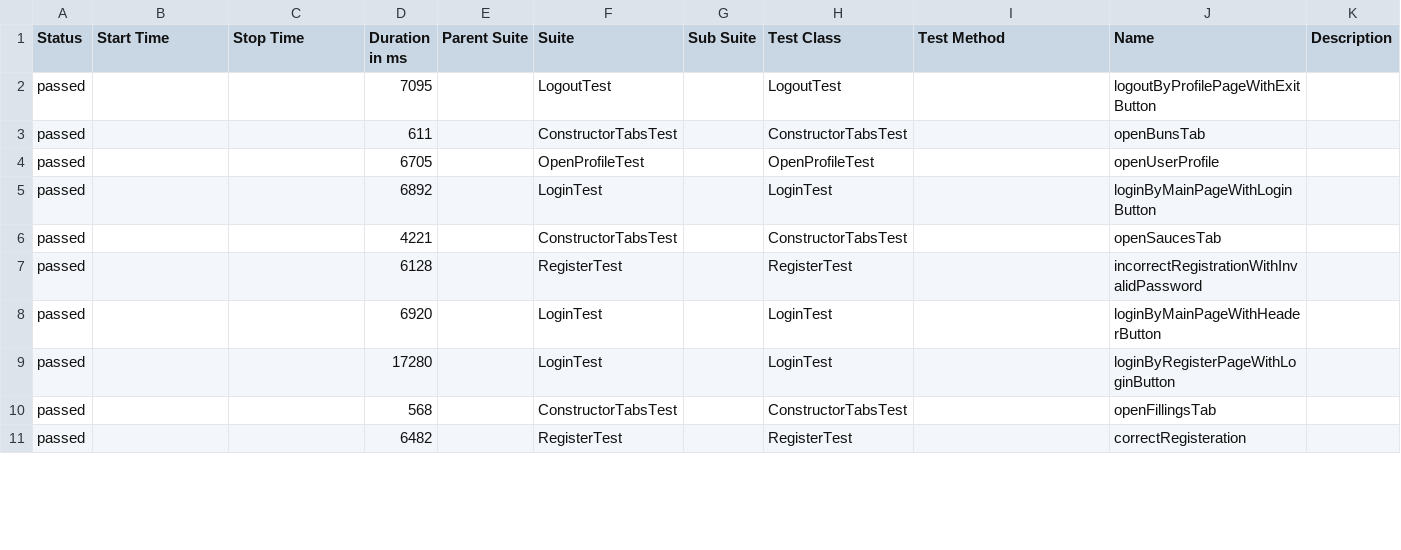
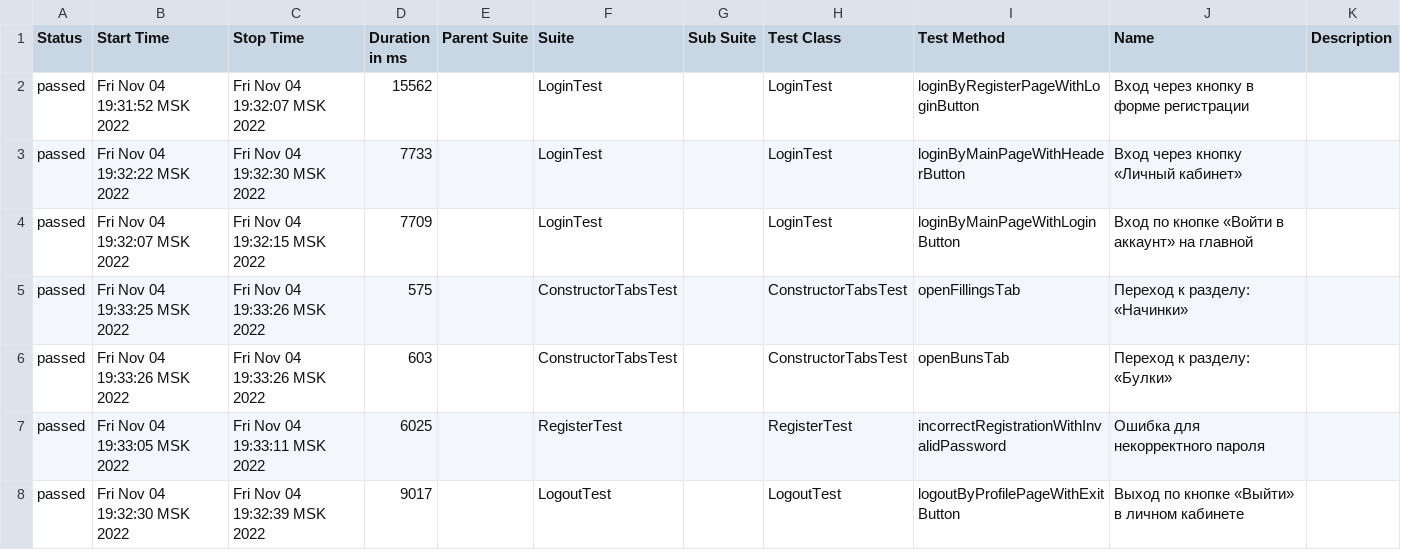
Before and after one commit to Aligeri/Diplom_3, a CSV file: target/allure-report/data/suites.csv, drawn as a sheet; only a part is shown; the diff covers the shown part only.

```diff
--- a/target/allure-report/data/suites.csv
+++ b/target/allure-report/data/suites.csv
@@ -1,11 +1,8 @@
 "Status","Start Time","Stop Time","Duration in ms","Parent Suite","Suite","Sub Suite","Test Class","Test Method","Name","Description"
-"passed","","","7095","","LogoutTest","","LogoutTest","","logoutByProfilePageWithExitButton",""
-"passed","","","611","","ConstructorTabsTest","","ConstructorTabsTest","","openBunsTab",""
-"passed","","","6705","","OpenProfileTest","","OpenProfileTest","","openUserProfile",""
-"passed","","","6892","","LoginTest","","LoginTest","","loginByMainPageWithLoginButton",""
-"passed","","","4221","","ConstructorTabsTest","","ConstructorTabsTest","","openSaucesTab",""
-"passed","","","6128","","RegisterTest","","RegisterTest","","incorrectRegistrationWithInvalidPassword",""
-"passed","","","6920","","LoginTest","","LoginTest","","loginByMainPageWithHeaderButton",""
-"passed","","","17280","","LoginTest","","LoginTest","","loginByRegisterPageWithLoginButton",""
-"passed","","","568","","ConstructorTabsTest","","ConstructorTabsTest","","openFillingsTab",""
-"passed","","","6482","","RegisterTest","","RegisterTest","","correctRegisteration",""
+"passed","Fri Nov 04 19:31:52 MSK 2022","Fri Nov 04 19:32:07 MSK 2022","15562","","LoginTest","","LoginTest","loginByRegisterPageWithLoginButton","Вход через кнопку в форме регистрации",""
+"passed","Fri Nov 04 19:32:22 MSK 2022","Fri Nov 04 19:32:30 MSK 2022","7733","","LoginTest","","LoginTest","loginByMainPageWithHeaderButton","Вход через кнопку «Личный кабинет»",""
+"passed","Fri Nov 04 19:32:07 MSK 2022","Fri Nov 04 19:32:15 MSK 2022","7709","","LoginTest","","LoginTest","loginByMainPageWithLoginButton","Вход по кнопке «Войти в аккаунт» на главной",""
+"passed","Fri Nov 04 19:33:25 MSK 2022","Fri Nov 04 19:33:26 MSK 2022","575","","ConstructorTabsTest","","ConstructorTabsTest","openFillingsTab","Переход к разделу: «Начинки»",""
+"passed","Fri Nov 04 19:33:26 MSK 2022","Fri Nov 04 19:33:26 MSK 2022","603","","ConstructorTabsTest","","ConstructorTabsTest","openBunsTab","Переход к разделу: «Булки»",""
+"passed","Fri Nov 04 19:33:05 MSK 2022","Fri Nov 04 19:33:11 MSK 2022","6025","","RegisterTest","","RegisterTest","incorrectRegistrationWithInvalidPassword","Ошибка для некорректного пароля",""
+"passed","Fri Nov 04 19:32:30 MSK 2022","Fri Nov 04 19:32:39 MSK 2022","9017","","LogoutTest","","LogoutTest","logoutByProfilePageWithExitButton","Выход по кнопке «Выйти» в личном кабинете",""
```
Also changed, not shown: 3 added rows and 15 edited cells elsewhere in this file, 45 other files.
